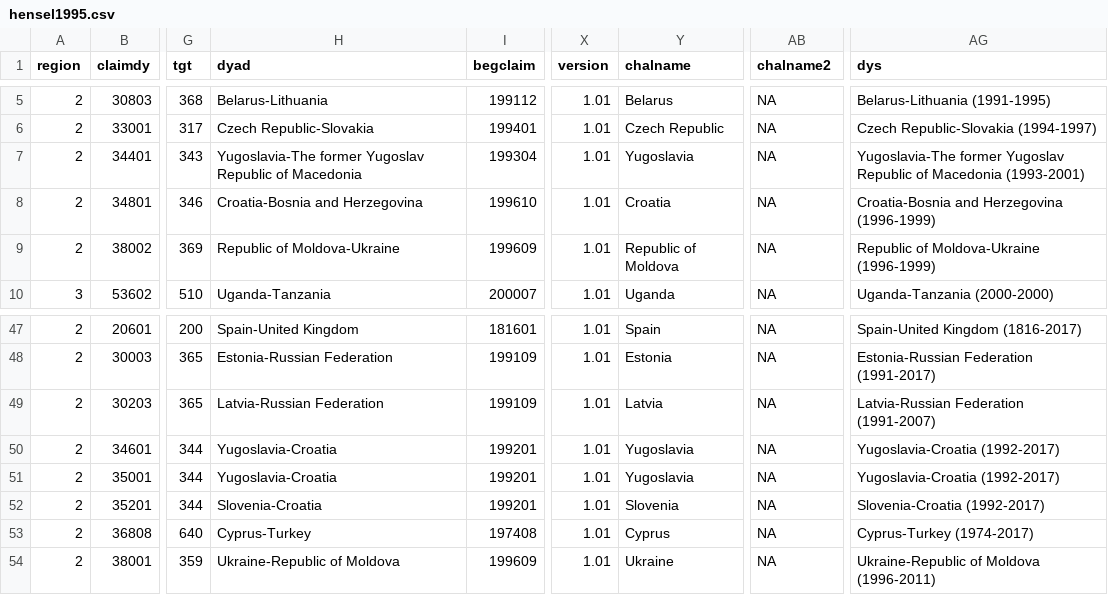
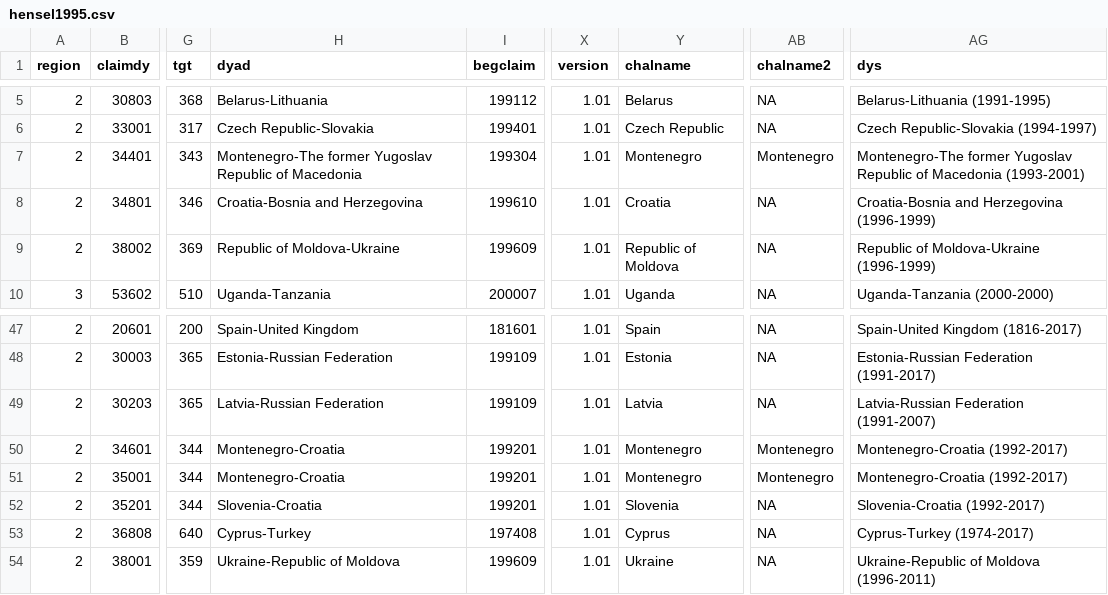
Before and after one commit to brendancooley/icews-explorer, a CSV file: hensel1995.csv, drawn as a sheet; only a part is shown, gaps mark what is left out; the diff names each change by its address in the sheet, - before the commit and + after, or states it on an @@ line.

Commit message:
added COW numbers and binary territorial dispute indicator to output data

```diff
--- a/hensel1995.csv
+++ b/hensel1995.csv
-H7 (dyad): Yugoslavia-The former Yugoslav…
+H7 (dyad): Montenegro-The former Yugoslav…
-Y7 (chalname): Yugoslavia
+Y7 (chalname): Montenegro
-AB7 (chalname2): NA
+AB7 (chalname2): Montenegro
-AG7 (dys): Yugoslavia-The former Yugoslav…
+AG7 (dys): Montenegro-The former Yugoslav…
-H50:H51 (dyad): Yugoslavia-Croatia
+H50:H51 (dyad): Montenegro-Croatia
-Y50:Y51 (chalname): Yugoslavia
+Y50:Y51 (chalname): Montenegro
-AB50:AB51 (chalname2): NA
+AB50:AB51 (chalname2): Montenegro
-AG50:AG51 (dys): Yugoslavia-Croatia (1992-2017)
+AG50:AG51 (dys): Montenegro-Croatia (1992-2017)
```
Also changed, not shown: 4 other files.
